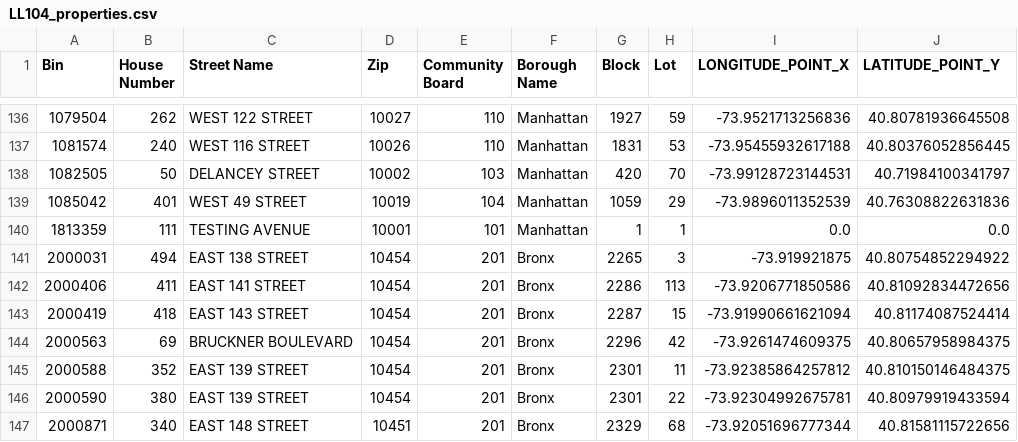
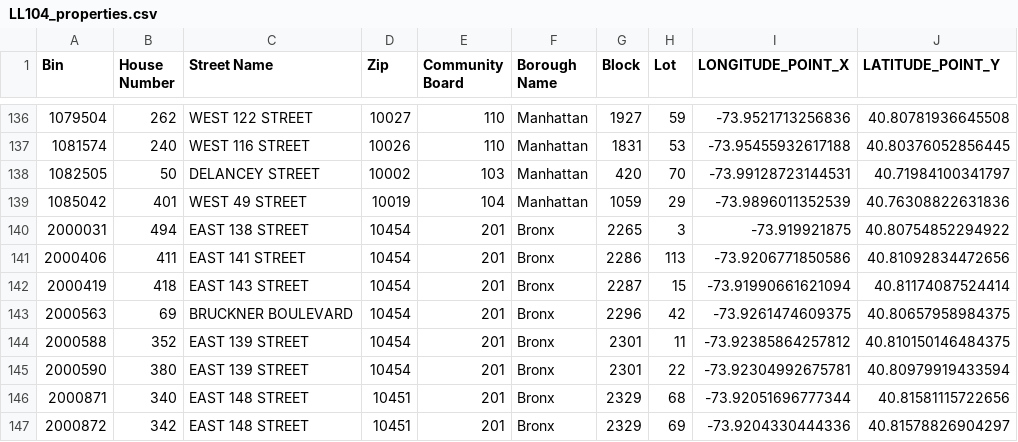
Before and after one commit to benmancell/LL104, a CSV file: data/LL104_properties.csv, drawn as a sheet; only a part is shown, gaps mark what is left out; the shorter side is filled out with more unchanged rows.

Commit message:
Update LL104_properties.csv

```diff
--- a/data/LL104_properties.csv
+++ b/data/LL104_properties.csv
@@ -139,3 +139,2 @@ Bin,House Number,Street Name,Zip,Community Board,Borough Name,Block,Lot,LONGITUD
 1085042,401,WEST   49 STREET,10019,104,Manhattan,1059,29,-73.9896011352539,40.76308822631836
-1813359,111,TESTING AVENUE,10001,101,Manhattan,1,1,0.0,0.0
 2000031,494,EAST 138 STREET,10454,201,Bronx,2265,3,-73.919921875,40.80754852294922
```
